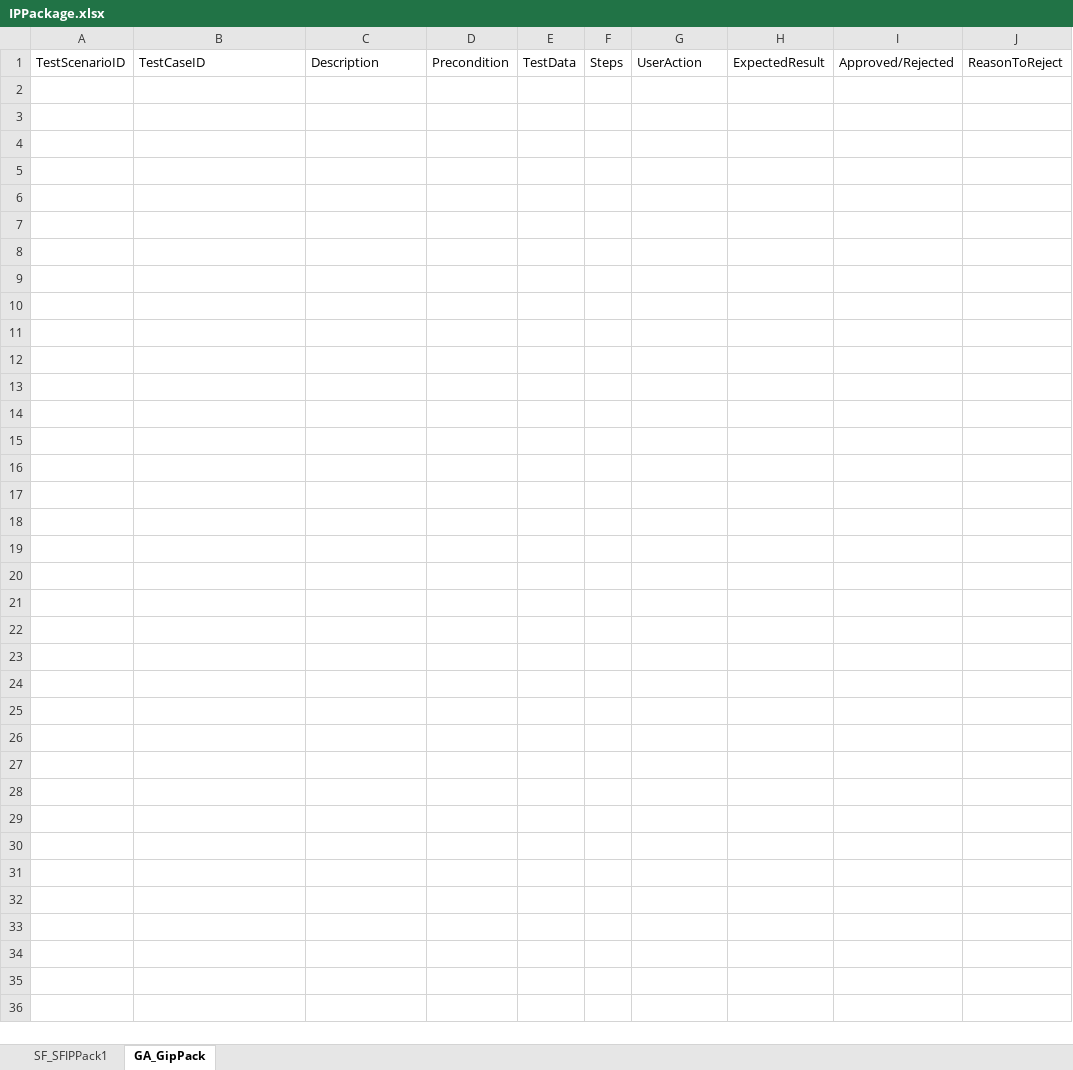
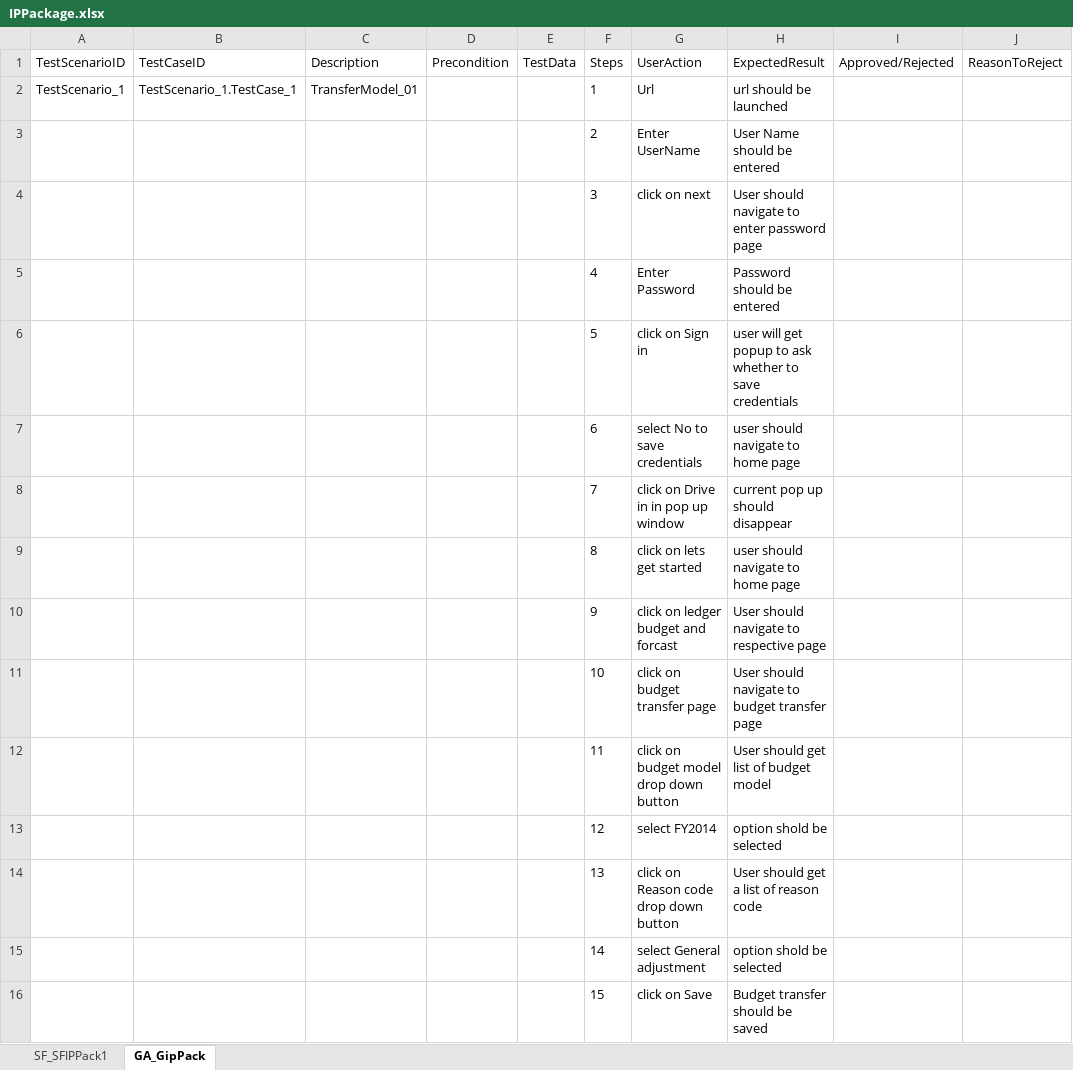
Before and after one commit to ShaikMohamedIrfan/IP_Project, an Excel workbook: IPPackage.xlsx, sheet GA_GipPack, drawn as a sheet; values as stored, in another font and other column widths than the file's, no borders; table styles not drawn; the diff names each change by its address in the sheet, - before the commit and + after, or states it on an @@ line.

Commit message:
Initial Commit for Verification of Test cases

```diff
--- a/IPPackage.xlsx (sheet GA_GipPack)
+++ b/IPPackage.xlsx (sheet GA_GipPack)
+row 2: TestScenario_1 | TestScenario_1.TestCase_1 | TransferModel_01 |  |  | 1 | Url | url should be launched
+row 3:  |  |  |  |  | 2 | Enter UserName | User Name should be entered
+row 4:  |  |  |  |  | 3 | click on next | User should navigate to enter password page
+row 5:  |  |  |  |  | 4 | Enter Password | Password should be entered
+row 6:  |  |  |  |  | 5 | click on Sign in | user will get popup to ask whether to save credentials
+row 7:  |  |  |  |  | 6 | select No to save credentials | user should navigate to home page
+row 8:  |  |  |  |  | 7 | click on Drive in in pop up window | current pop up should disappear
+row 9:  |  |  |  |  | 8 | click on lets get started | user should navigate to home page
+row 10:  |  |  |  |  | 9 | click on ledger budget and forcast | User should navigate to respective page
+row 11:  |  |  |  |  | 10 | click on budget transfer page | User should navigate to budget transfer page
+row 12:  |  |  |  |  | 11 | click on budget model drop down button | User should get list of budget model
+row 13:  |  |  |  |  | 12 | select FY2014 | option shold be selected
+row 14:  |  |  |  |  | 13 | click on Reason code drop down button | User should get a list of reason code
+row 15:  |  |  |  |  | 14 | select General adjustment | option shold be selected
+row 16:  |  |  |  |  | 15 | click on Save | Budget transfer should be saved
```
Also changed, not shown: sheet SF_SFIPPack1.
